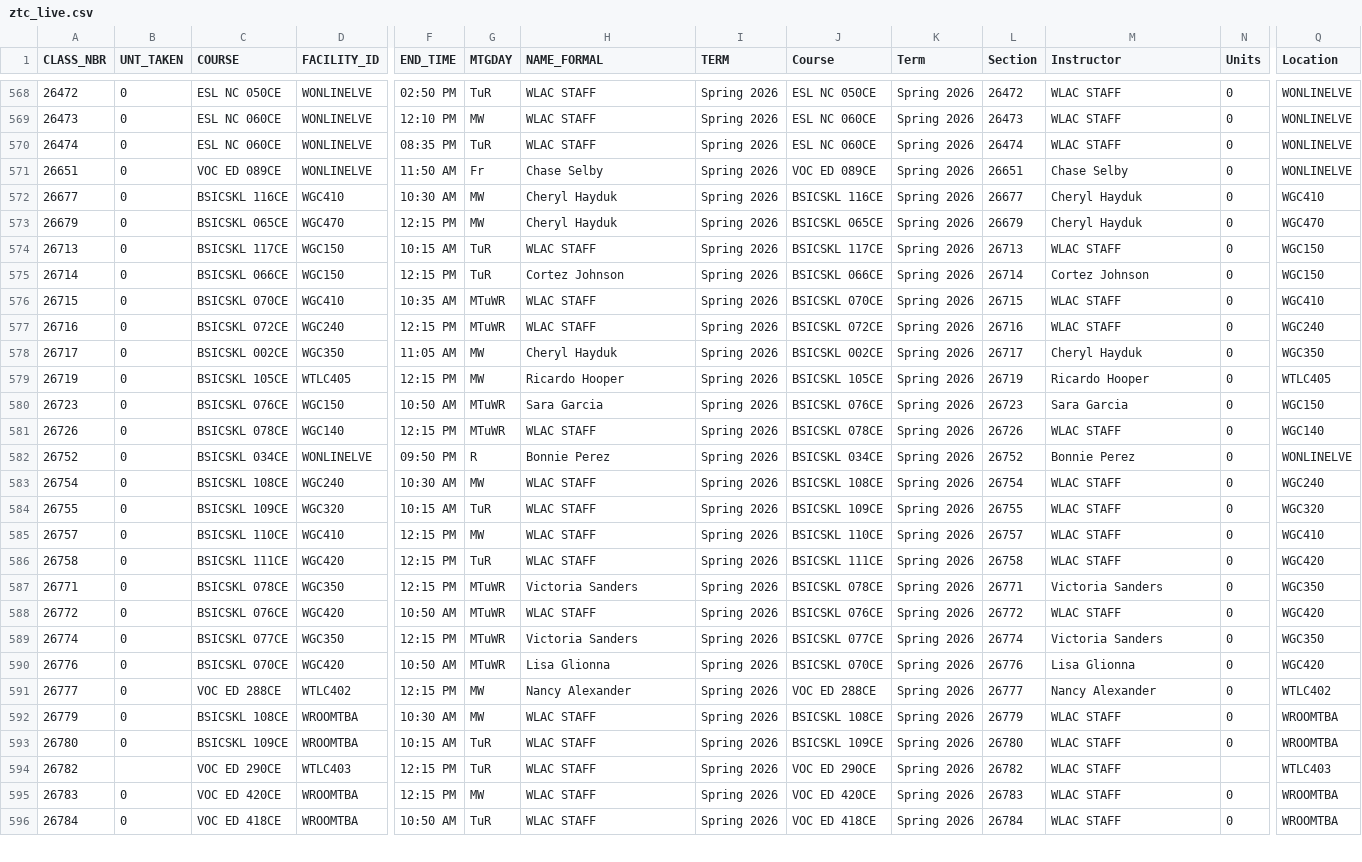
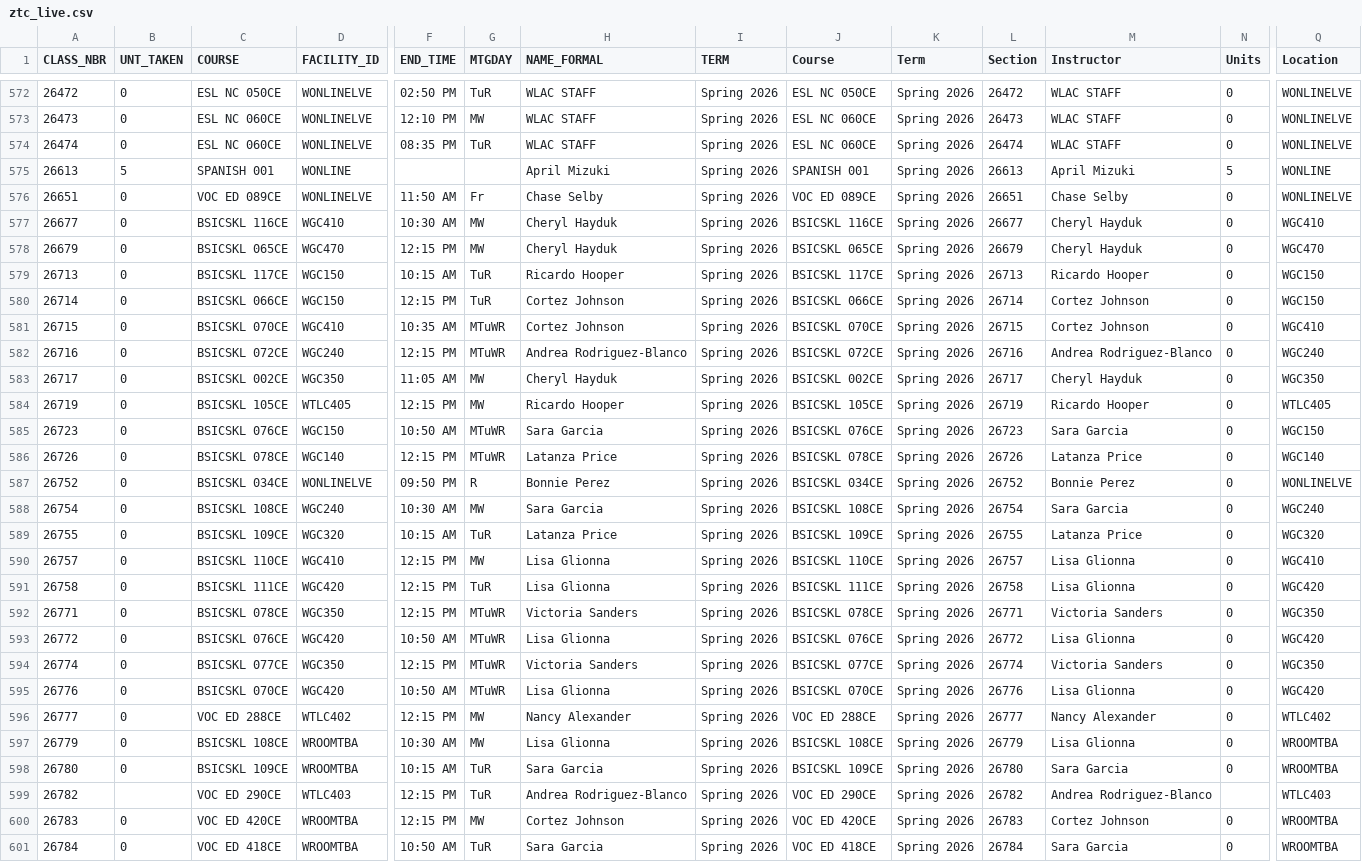
Before and after one commit to West-Los-Angeles-College/ztc, a CSV file: ztc_live.csv, drawn as a sheet; only a part is shown, gaps mark what is left out; addresses are those after the commit; rows hold the shown columns only; the diff covers the shown part only; the diff names each change by its address in the sheet, - before the commit and + after, or states it on an @@ line.

Commit message:
Daily Commit -- 2025-12-16

```diff
--- a/ztc_live.csv
+++ b/ztc_live.csv
+row 575: 26613 | 5 | SPANISH 001 | WONLINE |  |  | April Mizuki | Spring 2026 | SPANISH 001 | Spring 2026 | 26613 | April Mizuki | 5 | WONLINE
-H579 (NAME_FORMAL): WLAC STAFF
+H579 (NAME_FORMAL): Ricardo Hooper
-M579 (Instructor): WLAC STAFF
+M579 (Instructor): Ricardo Hooper
-H581 (NAME_FORMAL): WLAC STAFF
+H581 (NAME_FORMAL): Cortez Johnson
-M581 (Instructor): WLAC STAFF
+M581 (Instructor): Cortez Johnson
-H582 (NAME_FORMAL): WLAC STAFF
+H582 (NAME_FORMAL): Andrea Rodriguez-Blanco
-M582 (Instructor): WLAC STAFF
+M582 (Instructor): Andrea Rodriguez-Blanco
-H586 (NAME_FORMAL): WLAC STAFF
+H586 (NAME_FORMAL): Latanza Price
-M586 (Instructor): WLAC STAFF
+M586 (Instructor): Latanza Price
-H588 (NAME_FORMAL): WLAC STAFF
+H588 (NAME_FORMAL): Sara Garcia
-M588 (Instructor): WLAC STAFF
+M588 (Instructor): Sara Garcia
-H589 (NAME_FORMAL): WLAC STAFF
+H589 (NAME_FORMAL): Latanza Price
-M589 (Instructor): WLAC STAFF
+M589 (Instructor): Latanza Price
-H590:H591 (NAME_FORMAL): WLAC STAFF
+H590:H591 (NAME_FORMAL): Lisa Glionna
-M590:M591 (Instructor): WLAC STAFF
+M590:M591 (Instructor): Lisa Glionna
-H593 (NAME_FORMAL): WLAC STAFF
+H593 (NAME_FORMAL): Lisa Glionna
-M593 (Instructor): WLAC STAFF
+M593 (Instructor): Lisa Glionna
-H597 (NAME_FORMAL): WLAC STAFF
+H597 (NAME_FORMAL): Lisa Glionna
-M597 (Instructor): WLAC STAFF
+M597 (Instructor): Lisa Glionna
-H598 (NAME_FORMAL): WLAC STAFF
+H598 (NAME_FORMAL): Sara Garcia
-M598 (Instructor): WLAC STAFF
+M598 (Instructor): Sara Garcia
-H599 (NAME_FORMAL): WLAC STAFF
+H599 (NAME_FORMAL): Andrea Rodriguez-Blanco
-M599 (Instructor): WLAC STAFF
+M599 (Instructor): Andrea Rodriguez-Blanco
-H600 (NAME_FORMAL): WLAC STAFF
+H600 (NAME_FORMAL): Cortez Johnson
-M600 (Instructor): WLAC STAFF
+M600 (Instructor): Cortez Johnson
-H601 (NAME_FORMAL): WLAC STAFF
+H601 (NAME_FORMAL): Sara Garcia
-M601 (Instructor): WLAC STAFF
+M601 (Instructor): Sara Garcia
```
Also changed, not shown: 4 added rows and 8 edited cells elsewhere in this file.
